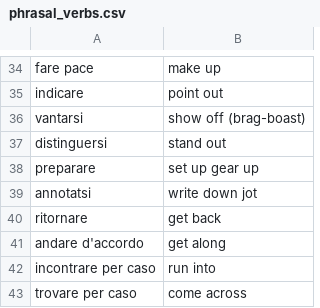
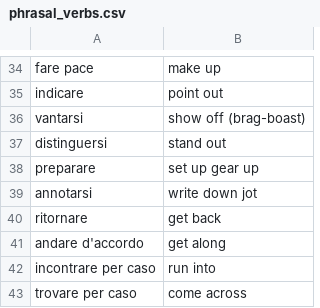
Before and after one commit to Chiquadro841/english_app, a CSV file: phrasal_verbs.csv, drawn as a sheet; only a part is shown, gaps mark what is left out.

Commit message:
Fix typo in phrasal_verbs.csv entry

```diff
--- a/phrasal_verbs.csv
+++ b/phrasal_verbs.csv
@@ -38,3 +38,3 @@ distinguersi,stand out
 preparare,set up gear up
-annotatsi,write down jot
+annotarsi,write down jot
 ritornare,get back
```
